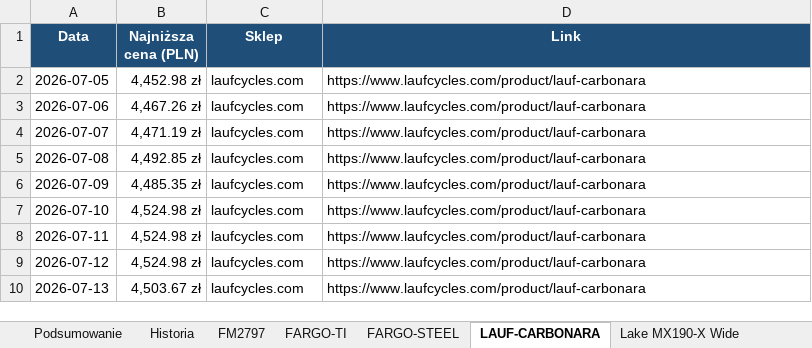
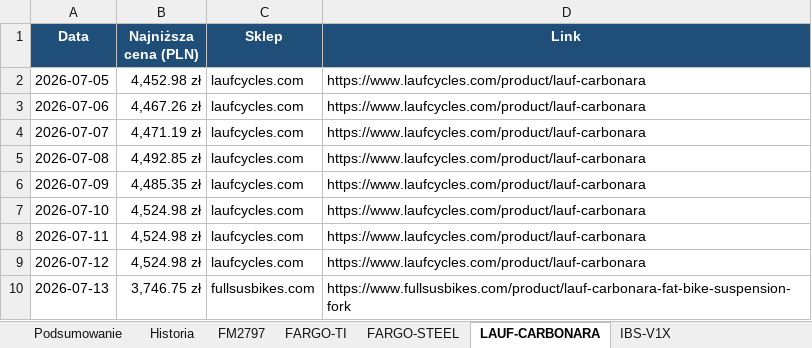
Before and after one commit to Wotjek/PriceChecker, an Excel workbook: output/prices.xlsx, sheet LAUF-CARBONARA, drawn as a sheet; values as stored, in another font and other column widths than the file's, no borders; charts and pictures not drawn; the diff names each change by its address in the sheet, - before the commit and + after, or states it on an @@ line.

```diff
--- a/output/prices.xlsx (sheet LAUF-CARBONARA)
+++ b/output/prices.xlsx (sheet LAUF-CARBONARA)
+sheet tab: IBS-V1X
-B10 (Najniższa cena (PLN)): 4,503.67 zł
+B10 (Najniższa cena (PLN)): 3,746.75 zł
-C10 (Sklep): laufcycles.com
+C10 (Sklep): fullsusbikes.com
-D10 (Link): https://www.laufcycles.com/product/lauf-carbonara
+D10 (Link): https://www.fullsusbikes.com/product/lauf-carbonara-fat-bike-suspension-fork
```
Also changed, not shown: sheet Historia, sheet Podsumowanie, sheet Cane Creek 40 IS41-IS52, sheet DT Swiss Fatbike, charts or pictures, 7 other files.
